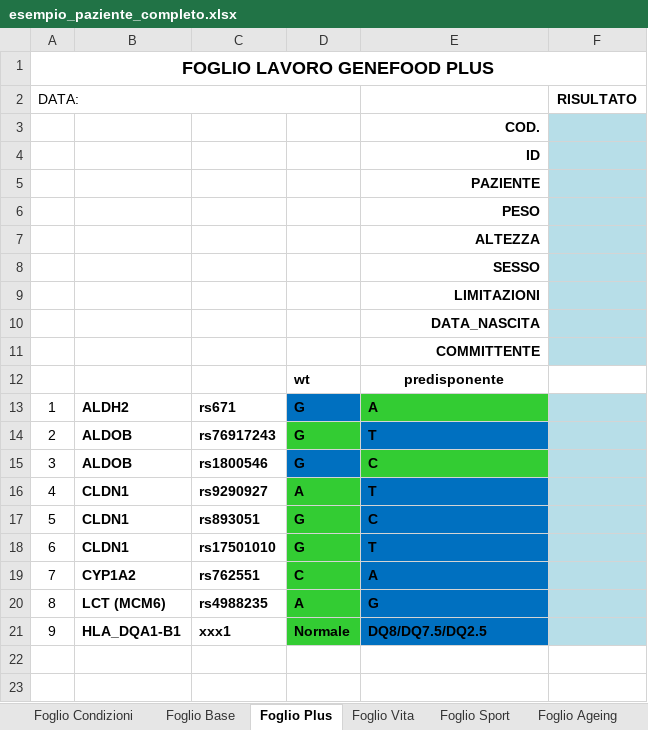
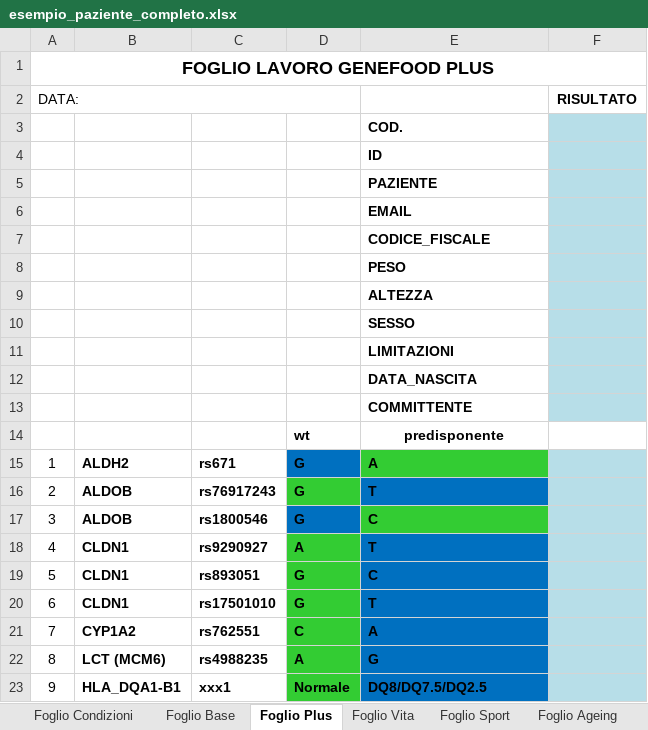
Before and after one commit to mtruglio/Genefood_AI_NGS, an Excel workbook: static/esempio_paziente_completo.xlsx, sheet Foglio Plus, drawn as a sheet; values as stored, in another font and other column widths than the file's, no borders; addresses are those after the commit; the diff names each change by its address in the sheet, - before the commit and + after, or states it on an @@ line.

```diff
--- a/static/esempio_paziente_completo.xlsx (sheet Foglio Plus)
+++ b/static/esempio_paziente_completo.xlsx (sheet Foglio Plus)
-E3:E5 alignment: right
+E3:E5 alignment: left
+row 6:  |  |  |  | EMAIL
+row 7:  |  |  |  | CODICE_FISCALE
-E8:E13 alignment: right
+E8:E13 alignment: left
```
Also changed, not shown: sheet Foglio Junior_sindrome_met, sheet Foglio Junior_fragilita, sheet Foglio Junior_intolleranze, sheet Foglio Junior_carie, sheet Foglio Mamma, sheet Foglio Vita, 4 more sheets, static/esempio_paziente_completo_filled.xlsx, 13 other files.
